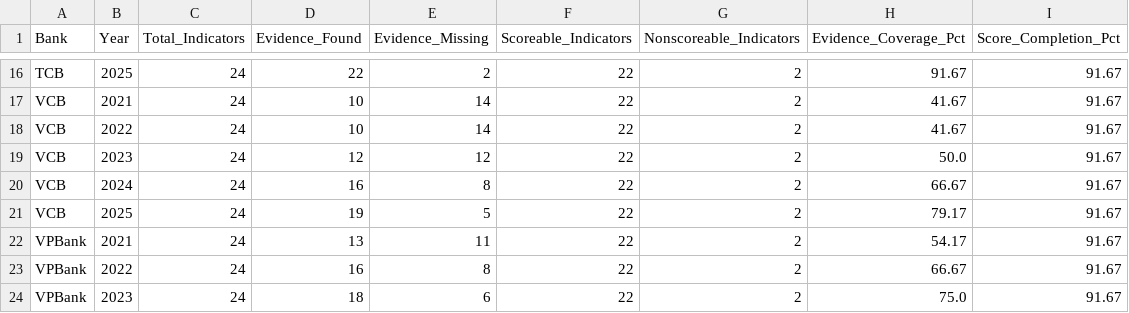
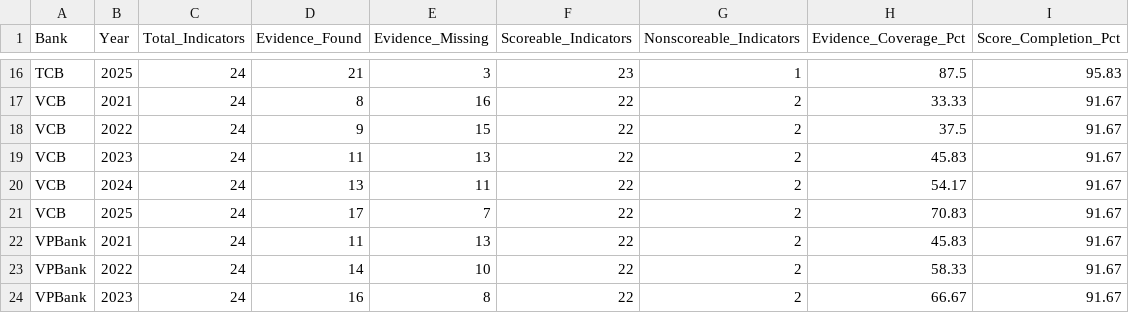
Before and after one commit to hangnm72-vn-qn/DigitalBank_Midterm, a CSV file: data_quality.csv, drawn as a sheet; only a part is shown, gaps mark what is left out; the diff covers the shown part only; the diff names each change by its address in the sheet, - before the commit and + after, or states it on an @@ line.

```diff
--- a/data_quality.csv
+++ b/data_quality.csv
-D16 (Evidence_Found): 22
+D16 (Evidence_Found): 21
-E16 (Evidence_Missing): 2
+E16 (Evidence_Missing): 3
-F16 (Scoreable_Indicators): 22
+F16 (Scoreable_Indicators): 23
-G16 (Nonscoreable_Indicators): 2
+G16 (Nonscoreable_Indicators): 1
-H16 (Evidence_Coverage_Pct): 91.67
+H16 (Evidence_Coverage_Pct): 87.5
-I16 (Score_Completion_Pct): 91.67
+I16 (Score_Completion_Pct): 95.83
-D17 (Evidence_Found): 10
+D17 (Evidence_Found): 8
-E17 (Evidence_Missing): 14
+E17 (Evidence_Missing): 16
-H17 (Evidence_Coverage_Pct): 41.67
+H17 (Evidence_Coverage_Pct): 33.33
-D18 (Evidence_Found): 10
+D18 (Evidence_Found): 9
-E18 (Evidence_Missing): 14
+E18 (Evidence_Missing): 15
-H18 (Evidence_Coverage_Pct): 41.67
+H18 (Evidence_Coverage_Pct): 37.5
-D19 (Evidence_Found): 12
+D19 (Evidence_Found): 11
-E19 (Evidence_Missing): 12
+E19 (Evidence_Missing): 13
-H19 (Evidence_Coverage_Pct): 50.0
+H19 (Evidence_Coverage_Pct): 45.83
-D20 (Evidence_Found): 16
+D20 (Evidence_Found): 13
-E20 (Evidence_Missing): 8
+E20 (Evidence_Missing): 11
-H20 (Evidence_Coverage_Pct): 66.67
+H20 (Evidence_Coverage_Pct): 54.17
-D21 (Evidence_Found): 19
+D21 (Evidence_Found): 17
-E21 (Evidence_Missing): 5
+E21 (Evidence_Missing): 7
-H21 (Evidence_Coverage_Pct): 79.17
+H21 (Evidence_Coverage_Pct): 70.83
-D22 (Evidence_Found): 13
+D22 (Evidence_Found): 11
-E22 (Evidence_Missing): 11
+E22 (Evidence_Missing): 13
-H22 (Evidence_Coverage_Pct): 54.17
+H22 (Evidence_Coverage_Pct): 45.83
-D23 (Evidence_Found): 16
+D23 (Evidence_Found): 14
-E23 (Evidence_Missing): 8
+E23 (Evidence_Missing): 10
-H23 (Evidence_Coverage_Pct): 66.67
+H23 (Evidence_Coverage_Pct): 58.33
-D24 (Evidence_Found): 18
+D24 (Evidence_Found): 16
-E24 (Evidence_Missing): 6
+E24 (Evidence_Missing): 8
-H24 (Evidence_Coverage_Pct): 75.0
+H24 (Evidence_Coverage_Pct): 66.67
```
Also changed, not shown: 36 edited cells elsewhere in this file, cleaned_data.csv, final_scores.csv, 4 other files.
